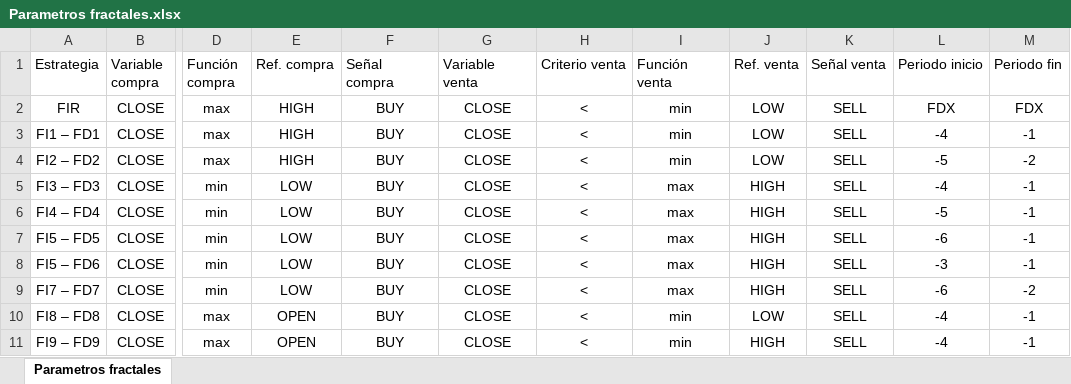
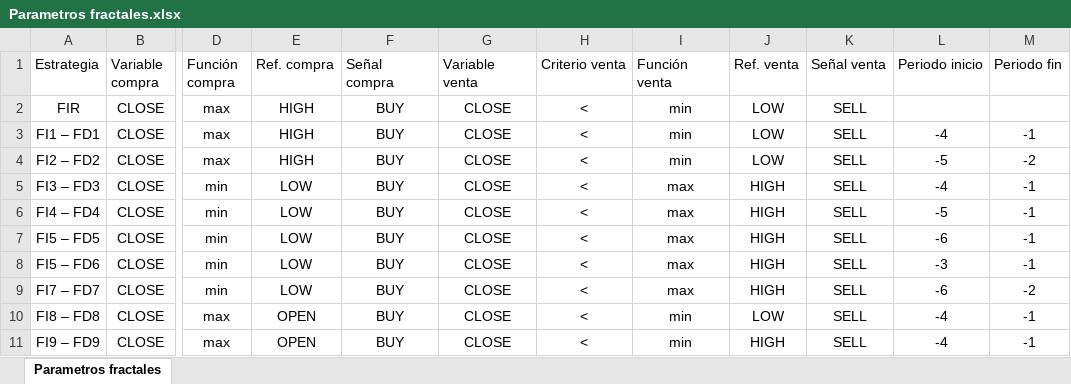
Before and after one commit to IISOS/Swell_2_Optimizacion_estrategias, an Excel workbook: Programas e insumos/Parametros fractales.xlsx, sheet Parametros fractales, drawn as a sheet; only a part is shown, gaps mark what is left out; values as stored, in another font and other column widths than the file's, no borders; the diff names each change by its address in the sheet, - before the commit and + after, or states it on an @@ line.

Commit message:
Parametros

```diff
--- a/Programas e insumos/Parametros fractales.xlsx (sheet Parametros fractales)
+++ b/Programas e insumos/Parametros fractales.xlsx (sheet Parametros fractales)
-L2 (Periodo inicio): FDX
+L2 (Periodo inicio): (empty)
-M2 (Periodo fin): FDX
+M2 (Periodo fin): (empty)
```
Also changed, not shown: 1 other file.
